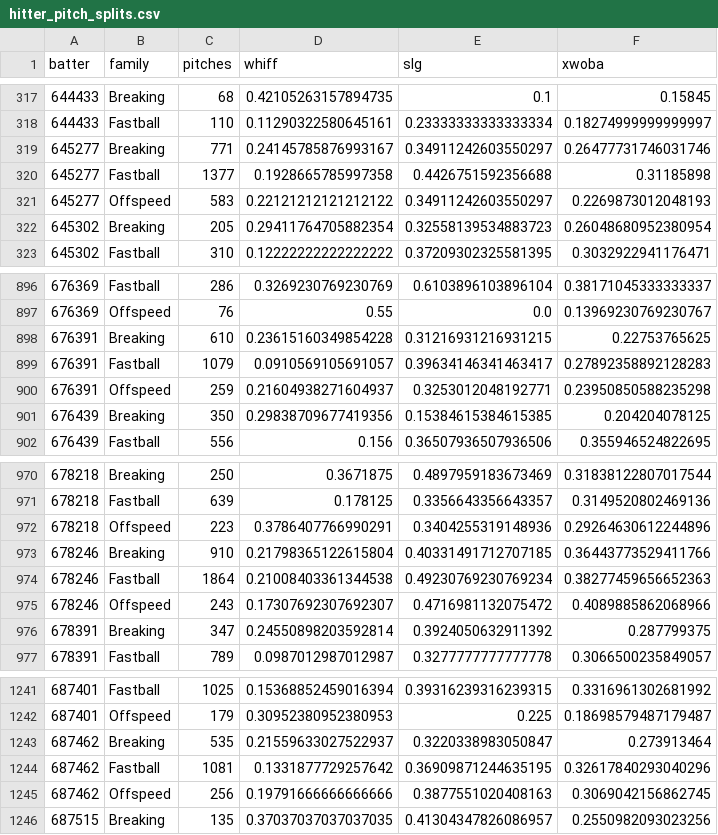
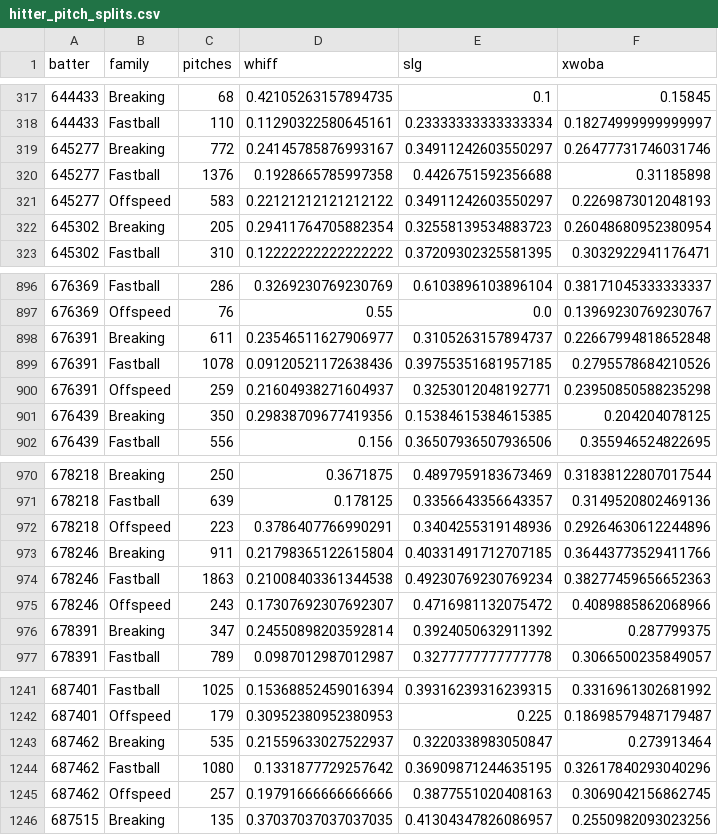
Before and after one commit to drshawnhall20176/DeezysBoard, a CSV file: data/hitter_pitch_splits.csv, drawn as a sheet; only a part is shown, gaps mark what is left out.

```diff
--- a/data/hitter_pitch_splits.csv
+++ b/data/hitter_pitch_splits.csv
@@ -318,4 +318,4 @@ batter,family,pitches,whiff,slg,xwoba
 644433,Fastball,110,0.11290322580645161,0.23333333333333334,0.18274999999999997
-645277,Breaking,771,0.24145785876993167,0.34911242603550297,0.26477731746031746
-645277,Fastball,1377,0.1928665785997358,0.4426751592356688,0.31185898
+645277,Breaking,772,0.24145785876993167,0.34911242603550297,0.26477731746031746
+645277,Fastball,1376,0.1928665785997358,0.4426751592356688,0.31185898
 645277,Offspeed,583,0.22121212121212122,0.34911242603550297,0.2269873012048193
@@ -897,4 +897,4 @@ batter,family,pitches,whiff,slg,xwoba
 676369,Offspeed,76,0.55,0.0,0.13969230769230767
-676391,Breaking,610,0.23615160349854228,0.31216931216931215,0.22753765625
-676391,Fastball,1079,0.0910569105691057,0.39634146341463417,0.27892358892128283
+676391,Breaking,611,0.23546511627906977,0.3105263157894737,0.22667994818652848
+676391,Fastball,1078,0.09120521172638436,0.39755351681957185,0.2795578684210526
 676391,Offspeed,259,0.21604938271604937,0.3253012048192771,0.23950850588235298
@@ -972,4 +972,4 @@ batter,family,pitches,whiff,slg,xwoba
 678218,Offspeed,223,0.3786407766990291,0.3404255319148936,0.29264630612244896
-678246,Breaking,910,0.21798365122615804,0.40331491712707185,0.36443773529411766
-678246,Fastball,1864,0.21008403361344538,0.49230769230769234,0.38277459656652363
+678246,Breaking,911,0.21798365122615804,0.40331491712707185,0.36443773529411766
+678246,Fastball,1863,0.21008403361344538,0.49230769230769234,0.38277459656652363
 678246,Offspeed,243,0.17307692307692307,0.4716981132075472,0.4089885862068966
@@ -1243,4 +1243,4 @@ batter,family,pitches,whiff,slg,xwoba
 687462,Breaking,535,0.21559633027522937,0.3220338983050847,0.273913464
-687462,Fastball,1081,0.1331877729257642,0.36909871244635195,0.32617840293040296
-687462,Offspeed,256,0.19791666666666666,0.3877551020408163,0.3069042156862745
+687462,Fastball,1080,0.1331877729257642,0.36909871244635195,0.32617840293040296
+687462,Offspeed,257,0.19791666666666666,0.3877551020408163,0.3069042156862745
 687515,Breaking,135,0.37037037037037035,0.41304347826086957,0.2550982093023256
```
Also changed, not shown: data/hitter_pitch_type_splits.csv, data/pitcher_arsenals.csv.
